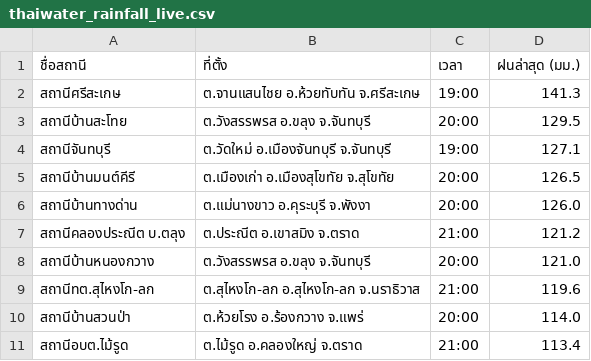
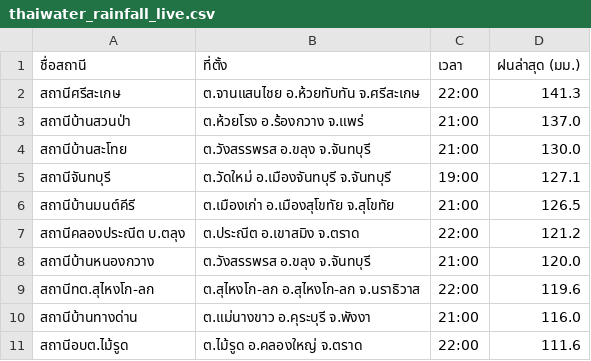
Before and after one commit to chaleeexez/scraper, a CSV file: thaiwater_rainfall_live.csv, drawn as a sheet.

```diff
--- a/thaiwater_rainfall_live.csv
+++ b/thaiwater_rainfall_live.csv
@@ -1,11 +1,11 @@
 ชื่อสถานี,ที่ตั้ง,เวลา,ฝนล่าสุด (มม.)
-สถานีศรีสะเกษ,ต.จานแสนไชย อ.ห้วยทับทัน จ.ศรีสะเกษ,19:00,141.3
-สถานีบ้านสะโทย,ต.วังสรรพรส อ.ขลุง จ.จันทบุรี,20:00,129.5
+สถานีศรีสะเกษ,ต.จานแสนไชย อ.ห้วยทับทัน จ.ศรีสะเกษ,22:00,141.3
+สถานีบ้านสวนป่า,ต.ห้วยโรง อ.ร้องกวาง จ.แพร่,21:00,137.0
+สถานีบ้านสะโทย,ต.วังสรรพรส อ.ขลุง จ.จันทบุรี,21:00,130.0
 สถานีจันทบุรี,ต.วัดใหม่ อ.เมืองจันทบุรี จ.จันทบุรี,19:00,127.1
-สถานีบ้านมนต์คีรี,ต.เมืองเก่า อ.เมืองสุโขทัย จ.สุโขทัย,20:00,126.5
-สถานีบ้านทางด่าน,ต.แม่นางขาว อ.คุระบุรี จ.พังงา,20:00,126.0
-สถานีคลองประณีต บ.ตลุง,ต.ประณีต อ.เขาสมิง จ.ตราด,21:00,121.2
-สถานีบ้านหนองกวาง,ต.วังสรรพรส อ.ขลุง จ.จันทบุรี,20:00,121.0
-สถานีทต.สุไหงโก-ลก,ต.สุไหงโก-ลก อ.สุไหงโก-ลก จ.นราธิวาส,21:00,119.6
-สถานีบ้านสวนป่า,ต.ห้วยโรง อ.ร้องกวาง จ.แพร่,20:00,114.0
-สถานีอบต.ไม้รูด,ต.ไม้รูด อ.คลองใหญ่ จ.ตราด,21:00,113.4
+สถานีบ้านมนต์คีรี,ต.เมืองเก่า อ.เมืองสุโขทัย จ.สุโขทัย,21:00,126.5
+สถานีคลองประณีต บ.ตลุง,ต.ประณีต อ.เขาสมิง จ.ตราด,22:00,121.2
+สถานีบ้านหนองกวาง,ต.วังสรรพรส อ.ขลุง จ.จันทบุรี,21:00,120.0
+สถานีทต.สุไหงโก-ลก,ต.สุไหงโก-ลก อ.สุไหงโก-ลก จ.นราธิวาส,22:00,119.6
+สถานีบ้านทางด่าน,ต.แม่นางขาว อ.คุระบุรี จ.พังงา,21:00,116.0
+สถานีอบต.ไม้รูด,ต.ไม้รูด อ.คลองใหญ่ จ.ตราด,22:00,111.6
```
